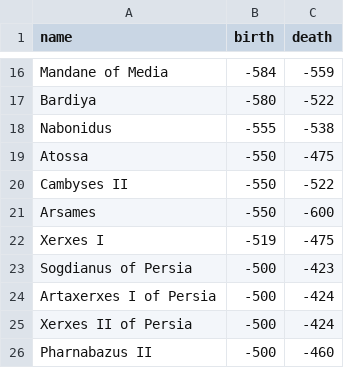
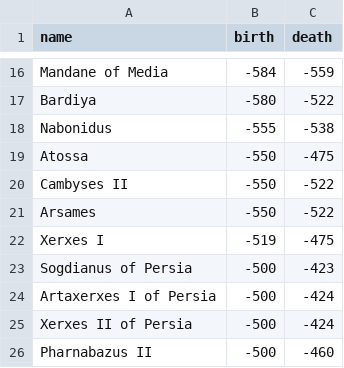
Before and after one commit to eledah/iran-timeline, a CSV file: iran.csv, drawn as a sheet; only a part is shown, gaps mark what is left out.

Commit message:
version 1.0

```diff
--- a/iran.csv
+++ b/iran.csv
@@ -20,3 +20,3 @@ Atossa,-550,-475
 Cambyses II,-550,-522
-Arsames,-550,-600
+Arsames,-550,-522
 Xerxes I,-519,-475
```
